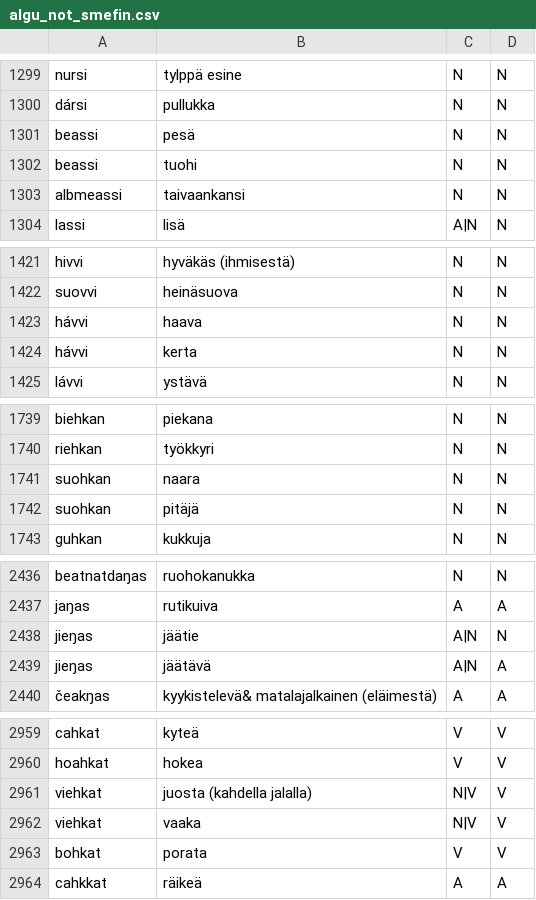
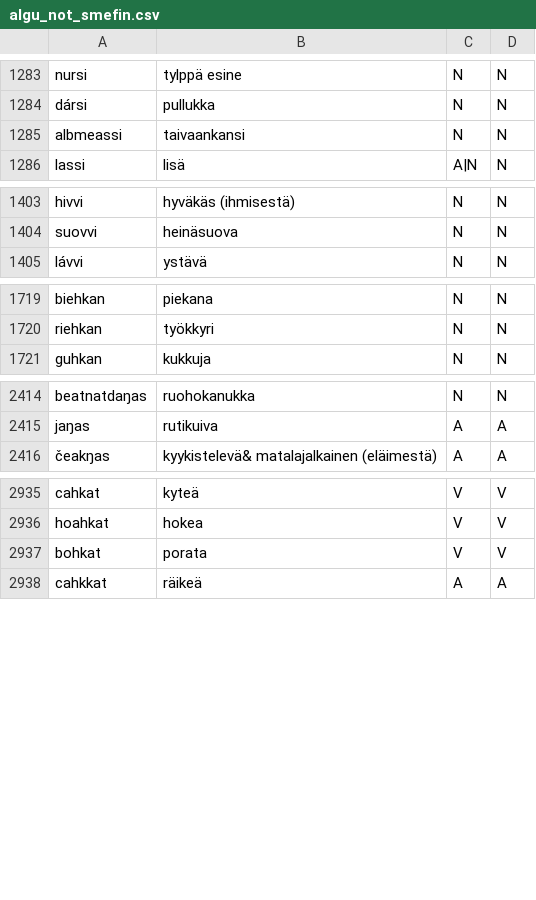
Before and after one commit to giellalt/dict-sme-fin, a CSV file: inc/algu_not_smefin.csv, drawn as a sheet; only a part is shown, gaps mark what is left out; the diff covers the shown part only; the diff names each change by its address in the sheet, - before the commit and + after, or states it on an @@ line.

```diff
--- a/inc/algu_not_smefin.csv
+++ b/inc/algu_not_smefin.csv
-row 1301: beassi | pesä | N | N
-row 1302: beassi | tuohi | N | N
-row 1423: hávvi | haava | N | N
-row 1424: hávvi | kerta | N | N
-row 1741: suohkan | naara | N | N
-row 1742: suohkan | pitäjä | N | N
-row 2438: jieŋas | jäätie | A|N | N
-row 2439: jieŋas | jäätävä | A|N | A
-row 2961: viehkat | juosta (kahdella jalalla) | N|V | V
-row 2962: viehkat | vaaka | N|V | V
```
Also changed, not shown: 32 removed rows elsewhere in this file.
